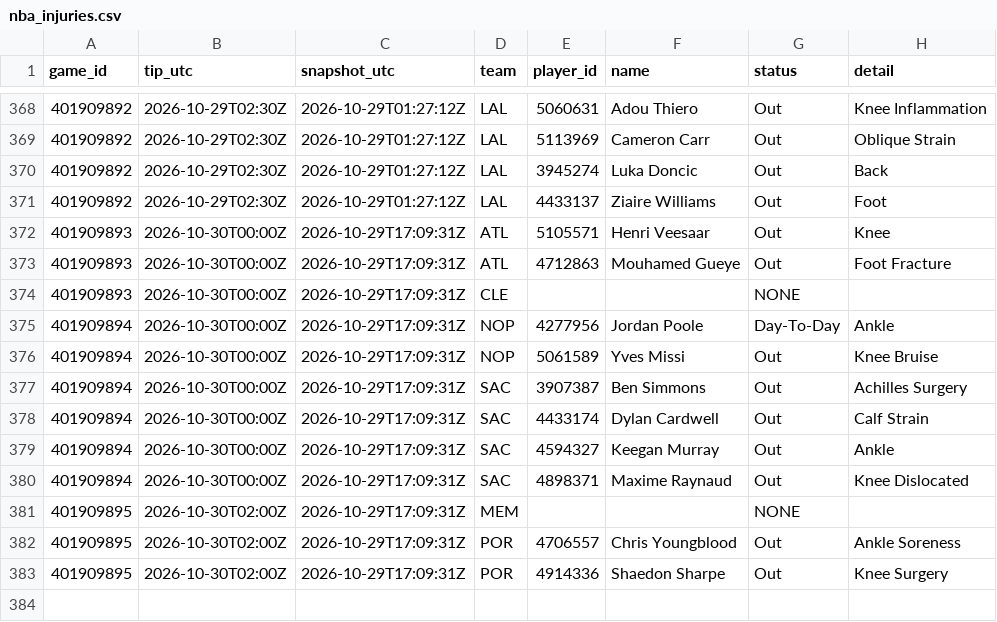
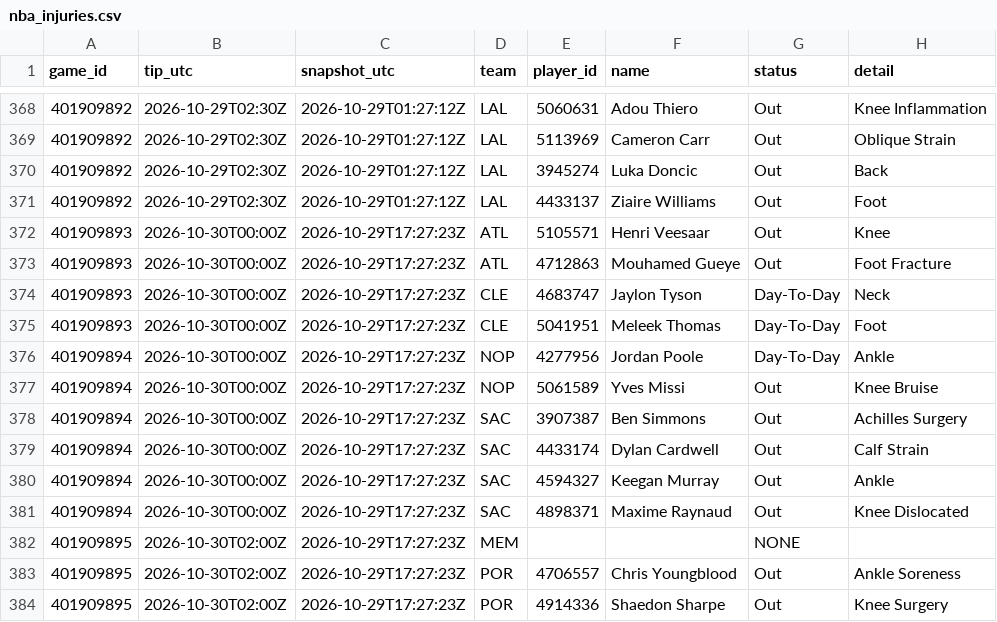
Before and after one commit to Dave356w/nba-matchups, a CSV file: data/nba_injuries.csv, drawn as a sheet; only a part is shown, gaps mark what is left out.

```diff
--- a/data/nba_injuries.csv
+++ b/data/nba_injuries.csv
@@ -371,13 +371,14 @@ game_id,tip_utc,snapshot_utc,team,player_id,name,status,detail
 401909892,2026-10-29T02:30Z,2026-10-29T01:27:12Z,LAL,4433137,Ziaire Williams,Out,Foot
-401909893,2026-10-30T00:00Z,2026-10-29T17:09:31Z,ATL,5105571,Henri Veesaar,Out,Knee
-401909893,2026-10-30T00:00Z,2026-10-29T17:09:31Z,ATL,4712863,Mouhamed Gueye,Out,Foot Fracture
-401909893,2026-10-30T00:00Z,2026-10-29T17:09:31Z,CLE,,,NONE,
-401909894,2026-10-30T00:00Z,2026-10-29T17:09:31Z,NOP,4277956,Jordan Poole,Day-To-Day,Ankle
-401909894,2026-10-30T00:00Z,2026-10-29T17:09:31Z,NOP,5061589,Yves Missi,Out,Knee Bruise
-401909894,2026-10-30T00:00Z,2026-10-29T17:09:31Z,SAC,3907387,Ben Simmons,Out,Achilles Surgery
-401909894,2026-10-30T00:00Z,2026-10-29T17:09:31Z,SAC,4433174,Dylan Cardwell,Out,Calf Strain
-401909894,2026-10-30T00:00Z,2026-10-29T17:09:31Z,SAC,4594327,Keegan Murray,Out,Ankle
-401909894,2026-10-30T00:00Z,2026-10-29T17:09:31Z,SAC,4898371,Maxime Raynaud,Out,Knee Dislocated
-401909895,2026-10-30T02:00Z,2026-10-29T17:09:31Z,MEM,,,NONE,
-401909895,2026-10-30T02:00Z,2026-10-29T17:09:31Z,POR,4706557,Chris Youngblood,Out,Ankle Soreness
-401909895,2026-10-30T02:00Z,2026-10-29T17:09:31Z,POR,4914336,Shaedon Sharpe,Out,Knee Surgery
+401909893,2026-10-30T00:00Z,2026-10-29T17:27:23Z,ATL,5105571,Henri Veesaar,Out,Knee
+401909893,2026-10-30T00:00Z,2026-10-29T17:27:23Z,ATL,4712863,Mouhamed Gueye,Out,Foot Fracture
+401909893,2026-10-30T00:00Z,2026-10-29T17:27:23Z,CLE,4683747,Jaylon Tyson,Day-To-Day,Neck
+401909893,2026-10-30T00:00Z,2026-10-29T17:27:23Z,CLE,5041951,Meleek Thomas,Day-To-Day,Foot
+401909894,2026-10-30T00:00Z,2026-10-29T17:27:23Z,NOP,4277956,Jordan Poole,Day-To-Day,Ankle
+401909894,2026-10-30T00:00Z,2026-10-29T17:27:23Z,NOP,5061589,Yves Missi,Out,Knee Bruise
+401909894,2026-10-30T00:00Z,2026-10-29T17:27:23Z,SAC,3907387,Ben Simmons,Out,Achilles Surgery
+401909894,2026-10-30T00:00Z,2026-10-29T17:27:23Z,SAC,4433174,Dylan Cardwell,Out,Calf Strain
+401909894,2026-10-30T00:00Z,2026-10-29T17:27:23Z,SAC,4594327,Keegan Murray,Out,Ankle
+401909894,2026-10-30T00:00Z,2026-10-29T17:27:23Z,SAC,4898371,Maxime Raynaud,Out,Knee Dislocated
+401909895,2026-10-30T02:00Z,2026-10-29T17:27:23Z,MEM,,,NONE,
+401909895,2026-10-30T02:00Z,2026-10-29T17:27:23Z,POR,4706557,Chris Youngblood,Out,Ankle Soreness
+401909895,2026-10-30T02:00Z,2026-10-29T17:27:23Z,POR,4914336,Shaedon Sharpe,Out,Knee Surgery
```
Also changed, not shown: data/nba_ledger.csv, data/nba_sleeper.csv, 1 other file.
